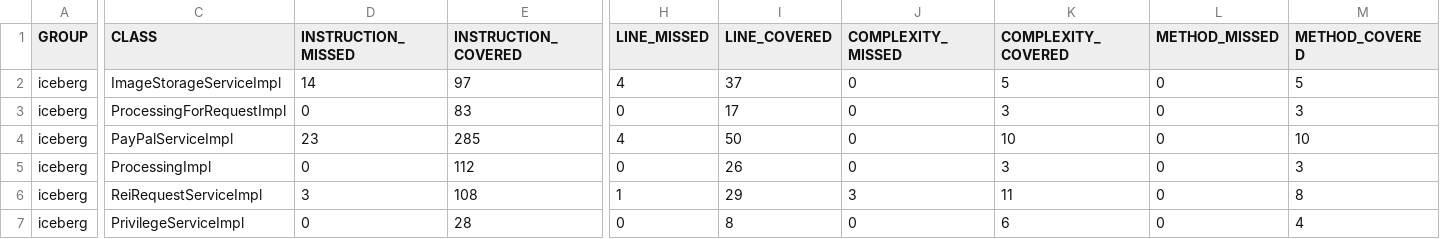
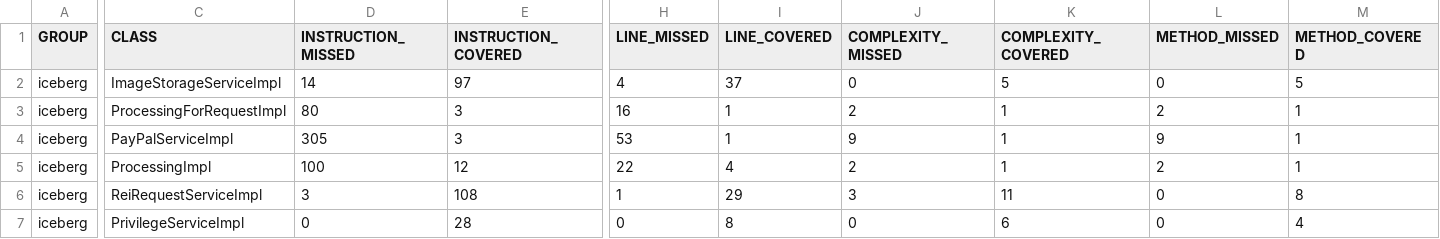
Before and after one commit to JackSnowWolf/Iceberg, a CSV file: report/jacoco/jacoco.csv, drawn as a sheet; only a part is shown, gaps mark what is left out; the diff covers the shown part only; the diff names each change by its address in the sheet, - before the commit and + after, or states it on an @@ line.

```diff
--- a/report/jacoco/jacoco.csv
+++ b/report/jacoco/jacoco.csv
-D3 (INSTRUCTION_MISSED): 0
+D3 (INSTRUCTION_MISSED): 80
-E3 (INSTRUCTION_COVERED): 83
+E3 (INSTRUCTION_COVERED): 3
-H3 (LINE_MISSED): 0
+H3 (LINE_MISSED): 16
-I3 (LINE_COVERED): 17
+I3 (LINE_COVERED): 1
-J3 (COMPLEXITY_MISSED): 0
+J3 (COMPLEXITY_MISSED): 2
-K3 (COMPLEXITY_COVERED): 3
+K3 (COMPLEXITY_COVERED): 1
-L3 (METHOD_MISSED): 0
+L3 (METHOD_MISSED): 2
-M3 (METHOD_COVERED): 3
+M3 (METHOD_COVERED): 1
-D4 (INSTRUCTION_MISSED): 23
+D4 (INSTRUCTION_MISSED): 305
-E4 (INSTRUCTION_COVERED): 285
+E4 (INSTRUCTION_COVERED): 3
-H4 (LINE_MISSED): 4
+H4 (LINE_MISSED): 53
-I4 (LINE_COVERED): 50
+I4 (LINE_COVERED): 1
-J4 (COMPLEXITY_MISSED): 0
+J4 (COMPLEXITY_MISSED): 9
-K4 (COMPLEXITY_COVERED): 10
+K4 (COMPLEXITY_COVERED): 1
-L4 (METHOD_MISSED): 0
+L4 (METHOD_MISSED): 9
-M4 (METHOD_COVERED): 10
+M4 (METHOD_COVERED): 1
-D5 (INSTRUCTION_MISSED): 0
+D5 (INSTRUCTION_MISSED): 100
-E5 (INSTRUCTION_COVERED): 112
+E5 (INSTRUCTION_COVERED): 12
-H5 (LINE_MISSED): 0
+H5 (LINE_MISSED): 22
-I5 (LINE_COVERED): 26
+I5 (LINE_COVERED): 4
-J5 (COMPLEXITY_MISSED): 0
+J5 (COMPLEXITY_MISSED): 2
-K5 (COMPLEXITY_COVERED): 3
+K5 (COMPLEXITY_COVERED): 1
-L5 (METHOD_MISSED): 0
+L5 (METHOD_MISSED): 2
-M5 (METHOD_COVERED): 3
+M5 (METHOD_COVERED): 1
```
Also changed, not shown: 32 edited cells elsewhere in this file, 25 other files.
